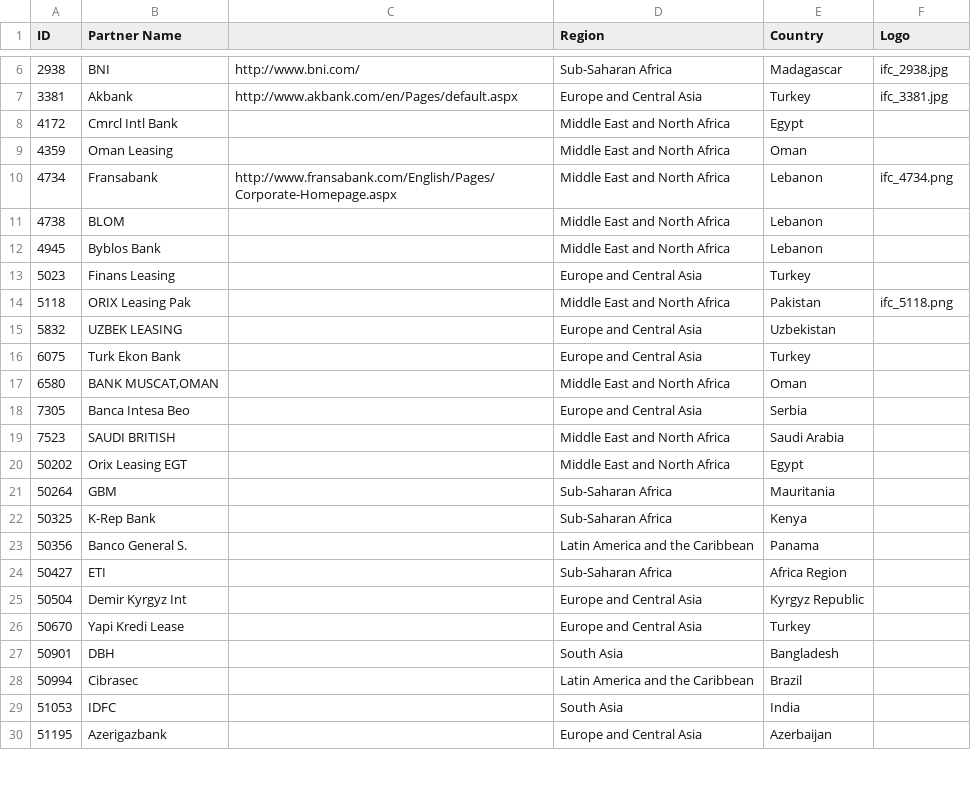
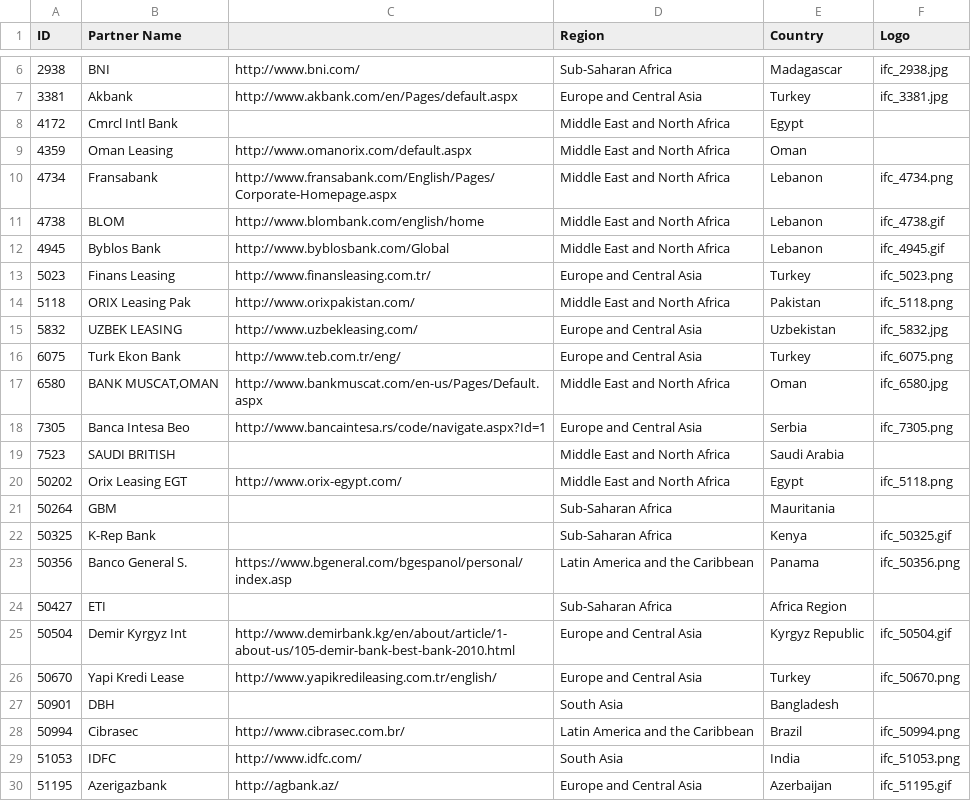
Before and after one commit to ulkins/tbl, a CSV file: clients.csv, drawn as a sheet; only a part is shown, gaps mark what is left out; the diff covers the shown part only.

Commit message:
logos and clients.csv

```diff
--- a/clients.csv
+++ b/clients.csv
@@ -8,23 +8,23 @@ ID,Partner Name,,Region,Country,Logo
 4172,Cmrcl Intl Bank,,Middle East and North Africa,Egypt,
-4359,Oman Leasing,,Middle East and North Africa,Oman,
+4359,Oman Leasing,http://www.omanorix.com/default.aspx,Middle East and North Africa,Oman,
 4734,Fransabank,http://www.fransabank.com/English/Pages/Corporate-Homepage.aspx,Middle East and North Africa,Lebanon,ifc_4734.png
-4738,BLOM,,Middle East and North Africa,Lebanon,
-4945,Byblos Bank,,Middle East and North Africa,Lebanon,
-5023,Finans Leasing,,Europe and Central Asia,Turkey,
-5118,ORIX Leasing Pak,,Middle East and North Africa,Pakistan,ifc_5118.png
-5832,UZBEK LEASING,,Europe and Central Asia,Uzbekistan,
-6075,Turk Ekon Bank,,Europe and Central Asia,Turkey,
-6580,"BANK MUSCAT,OMAN",,Middle East and North Africa,Oman,
-7305,Banca Intesa Beo,,Europe and Central Asia,Serbia,
+4738,BLOM,http://www.blombank.com/english/home,Middle East and North Africa,Lebanon,ifc_4738.gif
+4945,Byblos Bank,http://www.byblosbank.com/Global,Middle East and North Africa,Lebanon,ifc_4945.gif
+5023,Finans Leasing,http://www.finansleasing.com.tr/,Europe and Central Asia,Turkey,ifc_5023.png
+5118,ORIX Leasing Pak,http://www.orixpakistan.com/,Middle East and North Africa,Pakistan,ifc_5118.png
+5832,UZBEK LEASING,http://www.uzbekleasing.com/,Europe and Central Asia,Uzbekistan,ifc_5832.jpg
+6075,Turk Ekon Bank,http://www.teb.com.tr/eng/,Europe and Central Asia,Turkey,ifc_6075.png
+6580,"BANK MUSCAT,OMAN",http://www.bankmuscat.com/en-us/Pages/Default.aspx,Middle East and North Africa,Oman,ifc_6580.jpg
+7305,Banca Intesa Beo,http://www.bancaintesa.rs/code/navigate.aspx?Id=1,Europe and Central Asia,Serbia,ifc_7305.png
 7523,SAUDI BRITISH,,Middle East and North Africa,Saudi Arabia,
-50202,Orix Leasing EGT,,Middle East and North Africa,Egypt,
+50202,Orix Leasing EGT,http://www.orix-egypt.com/,Middle East and North Africa,Egypt,ifc_5118.png
 50264,GBM,,Sub-Saharan Africa,Mauritania,
-50325,K-Rep Bank,,Sub-Saharan Africa,Kenya,
-50356,Banco General S.,,Latin America and the Caribbean,Panama,
+50325,K-Rep Bank,,Sub-Saharan Africa,Kenya,ifc_50325.gif
+50356,Banco General S.,https://www.bgeneral.com/bgespanol/personal/index.asp,Latin America and the Caribbean,Panama,ifc_50356.png
 50427,ETI,,Sub-Saharan Africa,Africa Region,
-50504,Demir Kyrgyz Int,,Europe and Central Asia,Kyrgyz Republic,
-50670,Yapi Kredi Lease,,Europe and Central Asia,Turkey,
+50504,Demir Kyrgyz Int,http://www.demirbank.kg/en/about/article/1-about-us/105-demir-bank-best-bank-2010.html,Europe and Central Asia,Kyrgyz Republic,ifc_50504.gif
+50670,Yapi Kredi Lease,http://www.yapikredileasing.com.tr/english/,Europe and Central Asia,Turkey,ifc_50670.png
 50901,DBH,,South Asia,Bangladesh,
-50994,Cibrasec,,Latin America and the Caribbean,Brazil,
-51053,IDFC,,South Asia,India,
-51195,Azerigazbank,,Europe and Central Asia,Azerbaijan,
+50994,Cibrasec,http://www.cibrasec.com.br/,Latin America and the Caribbean,Brazil,ifc_50994.png
+51053,IDFC,http://www.idfc.com/,South Asia,India,ifc_51053.png
+51195,Azerigazbank,http://agbank.az/,Europe and Central Asia,Azerbaijan,ifc_51195.gif
```
Also changed, not shown: 14 edited cells elsewhere in this file, 20 other files.
